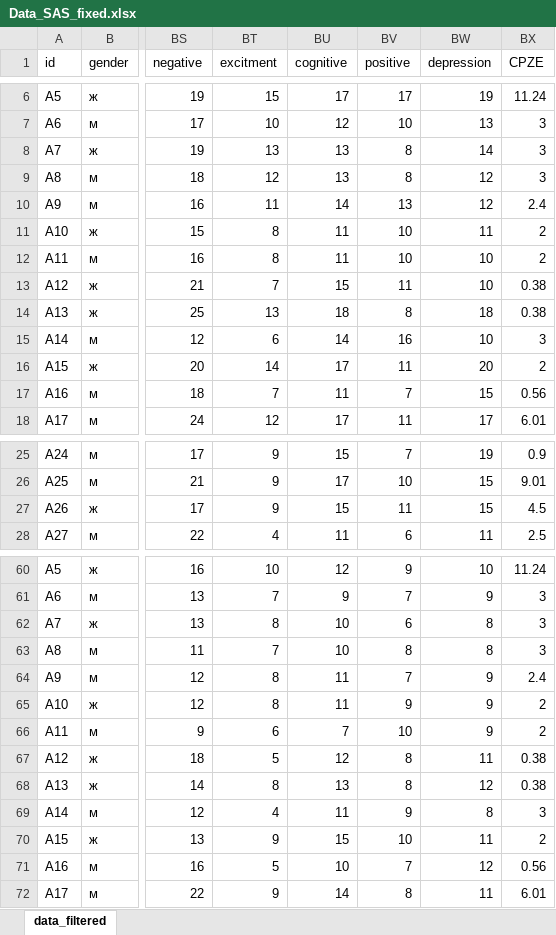
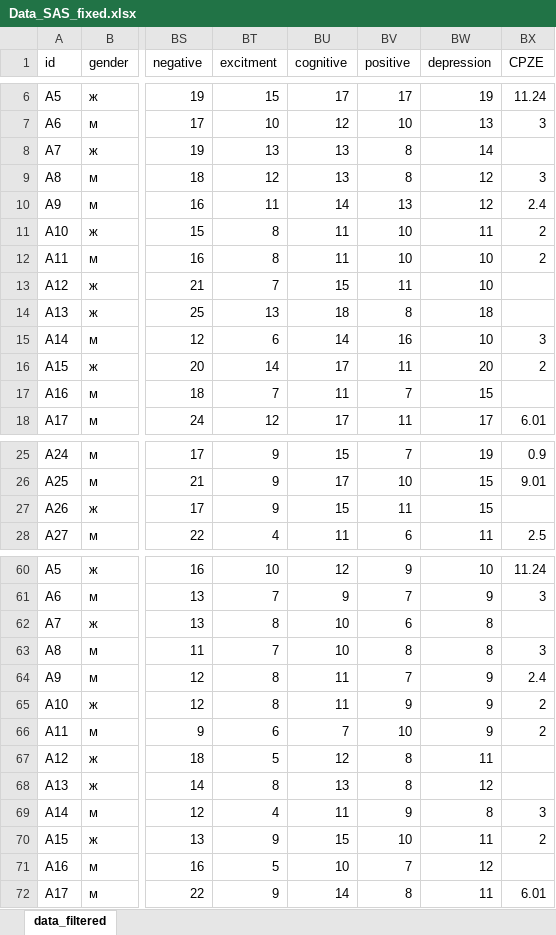
Before and after one commit to dariader/Biostat2023_proj_antipsych_vs_chisophrenia, an Excel workbook: scripts/_misc/Data_SAS_fixed.xlsx, sheet data_filtered, drawn as a sheet; only a part is shown, gaps mark what is left out; values as stored, in another font and other column widths than the file's, no borders; the diff covers the shown part only; the diff names each change by its address in the sheet, - before the commit and + after, or states it on an @@ line.

```diff
--- a/scripts/_misc/Data_SAS_fixed.xlsx (sheet data_filtered)
+++ b/scripts/_misc/Data_SAS_fixed.xlsx (sheet data_filtered)
-BX8 (CPZE): 3
+BX8 (CPZE): (empty)
-BX13:BX14 (CPZE): 0.38
+BX13:BX14 (CPZE): (empty)
-BX17 (CPZE): 0.56
+BX17 (CPZE): (empty)
-BX27 (CPZE): 4.5
+BX27 (CPZE): (empty)
-BX62 (CPZE): 3
+BX62 (CPZE): (empty)
-BX67:BX68 (CPZE): 0.38
+BX67:BX68 (CPZE): (empty)
-BX71 (CPZE): 0.56
+BX71 (CPZE): (empty)
```
Also changed, not shown: 3 edited cells elsewhere in this sheet, 6 other files.
